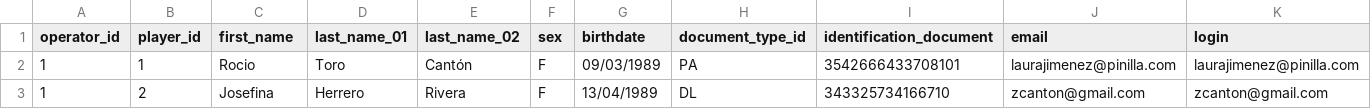
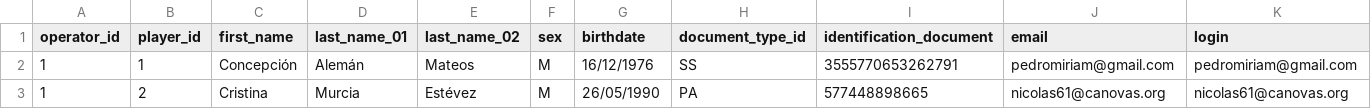
Before and after one commit to masalinas/training-vertica-python, a CSV file: csv/player_register.csv, drawn as a sheet; only a part is shown; the diff covers the shown part only; the diff names each change by its address in the sheet, - before the commit and + after, or states it on an @@ line.

```diff
--- a/csv/player_register.csv
+++ b/csv/player_register.csv
-C2 (first_name): Rocio
+C2 (first_name): Concepción
-D2 (last_name_01): Toro
+D2 (last_name_01): Alemán
-E2 (last_name_02): Cantón
+E2 (last_name_02): Mateos
-F2:F3 (sex): F
+F2:F3 (sex): M
-G2 (birthdate): 09/03/1989
+G2 (birthdate): 16/12/1976
-H2 (document_type_id): PA
+H2 (document_type_id): SS
-I2 (identification_document): 3542666433708101
+I2 (identification_document): 3555770653262791
-J2 (email): laurajimenez@pinilla.com
+J2 (email): pedromiriam@gmail.com
-K2 (login): laurajimenez@pinilla.com
+K2 (login): pedromiriam@gmail.com
-C3 (first_name): Josefina
+C3 (first_name): Cristina
-D3 (last_name_01): Herrero
+D3 (last_name_01): Murcia
-E3 (last_name_02): Rivera
+E3 (last_name_02): Estévez
-G3 (birthdate): 13/04/1989
+G3 (birthdate): 26/05/1990
-H3 (document_type_id): DL
+H3 (document_type_id): PA
-I3 (identification_document): 343325734166710
+I3 (identification_document): 577448898665
-J3 (email): zcanton@gmail.com
+J3 (email): nicolas61@canovas.org
-K3 (login): zcanton@gmail.com
+K3 (login): nicolas61@canovas.org
```
Also changed, not shown: 28 edited cells elsewhere in this file, csv/account_register.csv, csv/gambling_register.csv, 3 other files.
